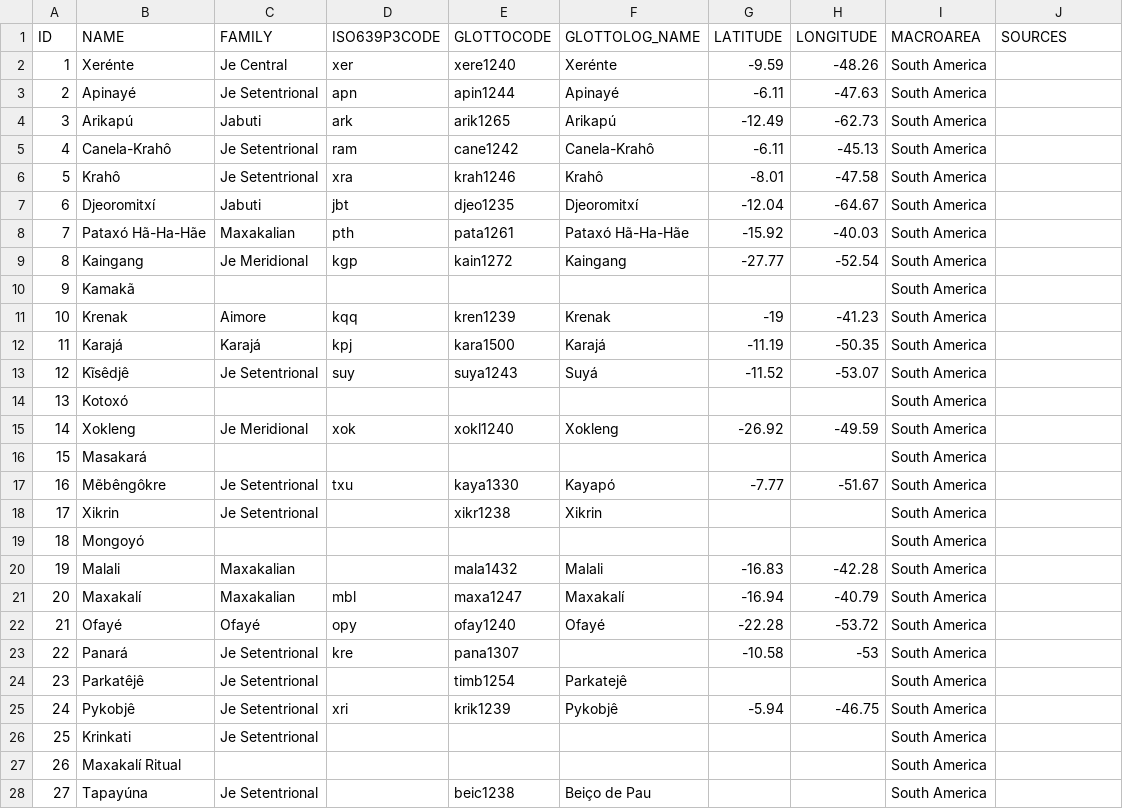
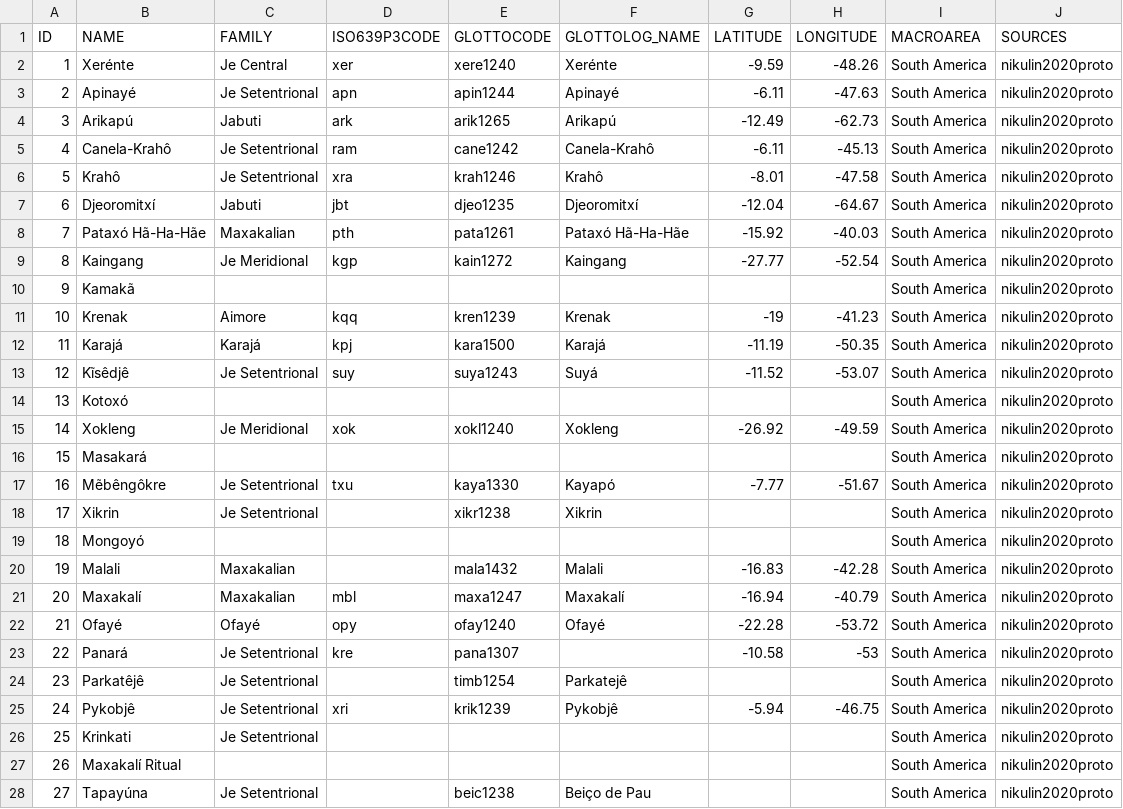
Before and after one commit to tresoldi/macro-je, a TSV file: etc/languages.tsv, drawn as a sheet; only a part is shown; the diff covers the shown part only.

Commit message:
Update languages.tsv

```diff
--- a/etc/languages.tsv
+++ b/etc/languages.tsv
@@ -1,28 +1,28 @@
 ID	NAME	FAMILY	ISO639P3CODE	GLOTTOCODE	GLOTTOLOG_NAME	LATITUDE	LONGITUDE	MACROAREA	SOURCES
-1	Xerénte	Je Central	xer	xere1240	Xerénte	-9.59	-48.26	South America	
-2	Apinayé	Je Setentrional	apn	apin1244	Apinayé	-6.11	-47.63	South America	
-3	Arikapú	Jabuti	ark	arik1265	Arikapú	-12.49	-62.73	South America	
-4	Canela-Krahô	Je Setentrional	ram	cane1242	Canela-Krahô	-6.11	-45.13	South America	
-5	Krahô	Je Setentrional	xra	krah1246	Krahô	-8.01	-47.58	South America	
-6	Djeoromitxí	Jabuti	jbt	djeo1235	Djeoromitxí	-12.04	-64.67	South America	
-7	Pataxó Hã-Ha-Hãe	Maxakalian	pth	pata1261	Pataxó Hã-Ha-Hãe	-15.92	-40.03	South America	
-8	Kaingang	Je Meridional	kgp	kain1272	Kaingang	-27.77	-52.54	South America	
-9	Kamakã							South America	
-10	Krenak	Aimore	kqq	kren1239	Krenak	-19	-41.23	South America	
-11	Karajá	Karajá	kpj	kara1500	Karajá	-11.19	-50.35	South America	
-12	Kĩsêdjê	Je Setentrional	suy	suya1243	Suyá	-11.52	-53.07	South America	
-13	Kotoxó							South America	
-14	Xokleng	Je Meridional	xok	xokl1240	Xokleng	-26.92	-49.59	South America	
-15	Masakará							South America	
-16	Mẽbêngôkre	Je Setentrional	txu	kaya1330	Kayapó	-7.77	-51.67	South America	
-17	Xikrin	Je Setentrional		xikr1238	Xikrin			South America	
-18	Mongoyó							South America	
-19	Malali	Maxakalian		mala1432	Malali	-16.83	-42.28	South America	
-20	Maxakalí	Maxakalian	mbl	maxa1247	Maxakalí	-16.94	-40.79	South America	
-21	Ofayé	Ofayé	opy	ofay1240	Ofayé	-22.28	-53.72	South America	
-22	Panará	Je Setentrional	kre	pana1307		-10.58	-53	South America	
-23	Parkatêjê	Je Setentrional		timb1254	Parkatejê			South America	
-24	Pykobjê	Je Setentrional	xri	krik1239	Pykobjê	-5.94	-46.75	South America	
-25	Krinkati	Je Setentrional						South America	
-26	Maxakalí Ritual							South America	
-27	Tapayúna	Je Setentrional		beic1238	Beiço de Pau			South America	
+1	Xerénte	Je Central	xer	xere1240	Xerénte	-9.59	-48.26	South America	nikulin2020proto
+2	Apinayé	Je Setentrional	apn	apin1244	Apinayé	-6.11	-47.63	South America	nikulin2020proto
+3	Arikapú	Jabuti	ark	arik1265	Arikapú	-12.49	-62.73	South America	nikulin2020proto
+4	Canela-Krahô	Je Setentrional	ram	cane1242	Canela-Krahô	-6.11	-45.13	South America	nikulin2020proto
+5	Krahô	Je Setentrional	xra	krah1246	Krahô	-8.01	-47.58	South America	nikulin2020proto
+6	Djeoromitxí	Jabuti	jbt	djeo1235	Djeoromitxí	-12.04	-64.67	South America	nikulin2020proto
+7	Pataxó Hã-Ha-Hãe	Maxakalian	pth	pata1261	Pataxó Hã-Ha-Hãe	-15.92	-40.03	South America	nikulin2020proto
+8	Kaingang	Je Meridional	kgp	kain1272	Kaingang	-27.77	-52.54	South America	nikulin2020proto
+9	Kamakã							South America	nikulin2020proto
+10	Krenak	Aimore	kqq	kren1239	Krenak	-19	-41.23	South America	nikulin2020proto
+11	Karajá	Karajá	kpj	kara1500	Karajá	-11.19	-50.35	South America	nikulin2020proto
+12	Kĩsêdjê	Je Setentrional	suy	suya1243	Suyá	-11.52	-53.07	South America	nikulin2020proto
+13	Kotoxó							South America	nikulin2020proto
+14	Xokleng	Je Meridional	xok	xokl1240	Xokleng	-26.92	-49.59	South America	nikulin2020proto
+15	Masakará							South America	nikulin2020proto
+16	Mẽbêngôkre	Je Setentrional	txu	kaya1330	Kayapó	-7.77	-51.67	South America	nikulin2020proto
+17	Xikrin	Je Setentrional		xikr1238	Xikrin			South America	nikulin2020proto
+18	Mongoyó							South America	nikulin2020proto
+19	Malali	Maxakalian		mala1432	Malali	-16.83	-42.28	South America	nikulin2020proto
+20	Maxakalí	Maxakalian	mbl	maxa1247	Maxakalí	-16.94	-40.79	South America	nikulin2020proto
+21	Ofayé	Ofayé	opy	ofay1240	Ofayé	-22.28	-53.72	South America	nikulin2020proto
+22	Panará	Je Setentrional	kre	pana1307		-10.58	-53	South America	nikulin2020proto
+23	Parkatêjê	Je Setentrional		timb1254	Parkatejê			South America	nikulin2020proto
+24	Pykobjê	Je Setentrional	xri	krik1239	Pykobjê	-5.94	-46.75	South America	nikulin2020proto
+25	Krinkati	Je Setentrional						South America	nikulin2020proto
+26	Maxakalí Ritual							South America	nikulin2020proto
+27	Tapayúna	Je Setentrional		beic1238	Beiço de Pau			South America	nikulin2020proto
```
Also changed, not shown: 6 edited cells elsewhere in this file.
